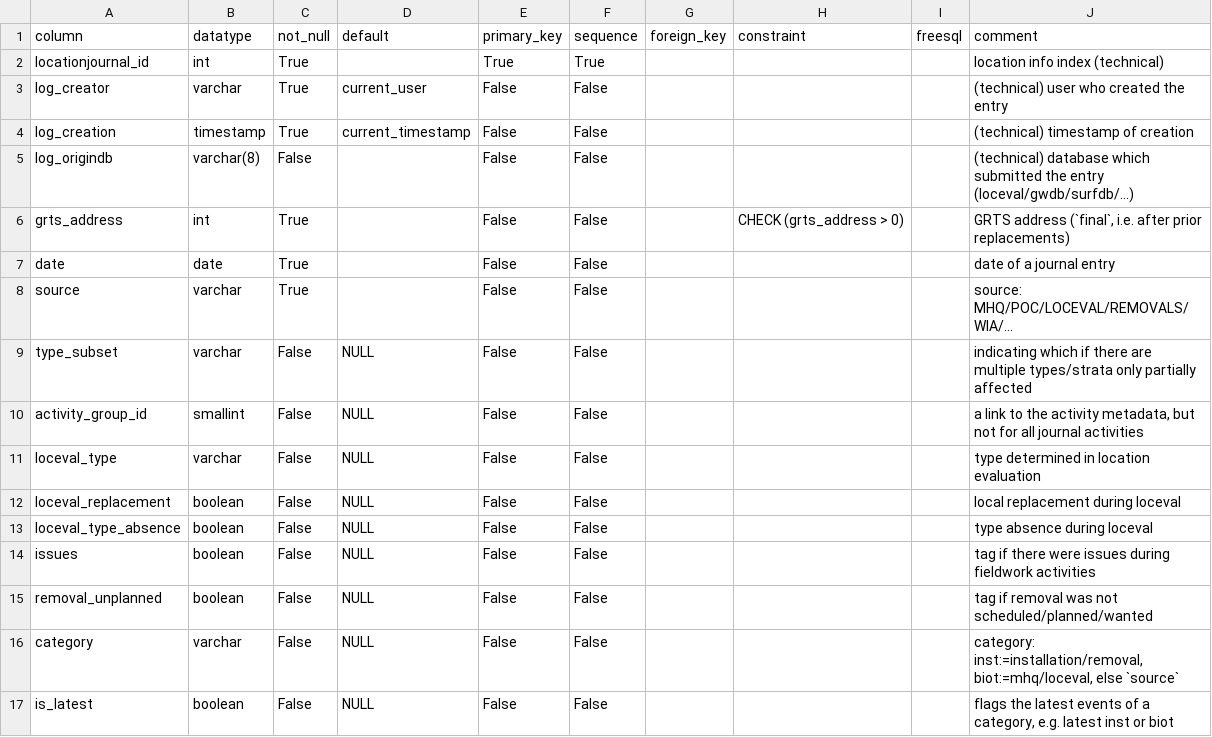
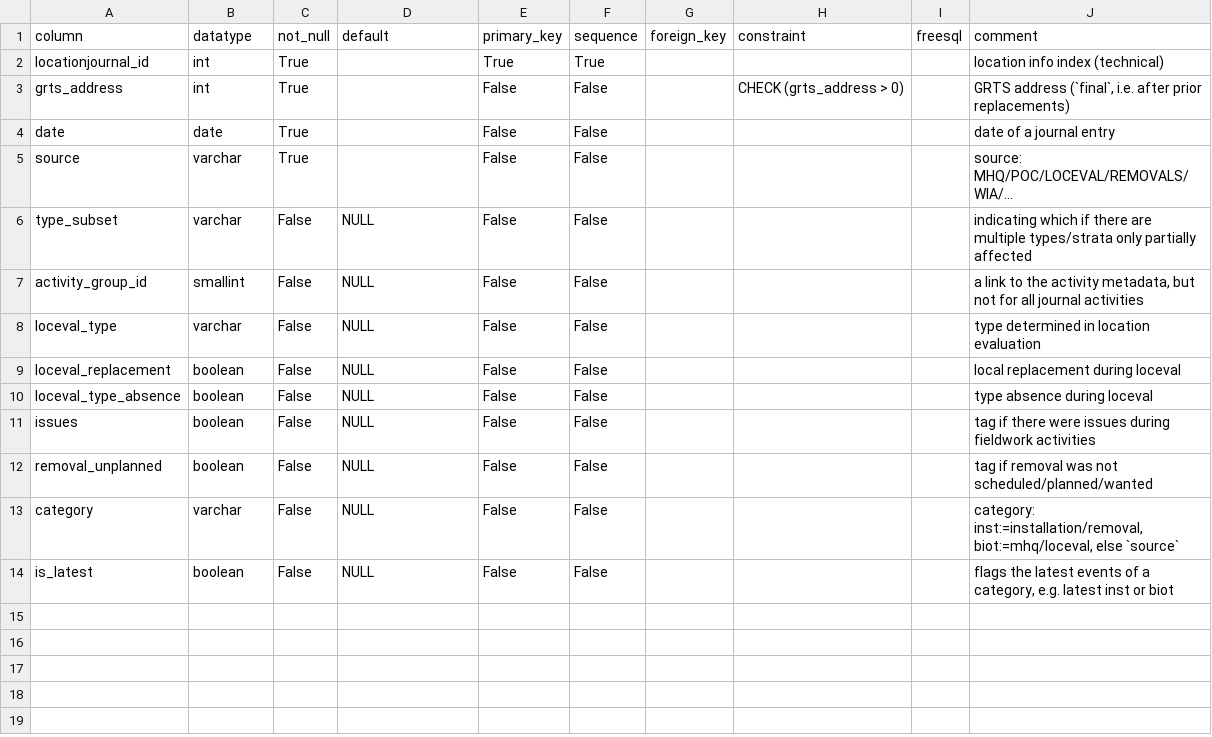
Before and after one commit to inbo/n2khab-mne-monitoring, a CSV file: 900_database_organization/mnmsyncdb_dev_structure/LocationJournals.csv, drawn as a sheet; the diff names each change by its address in the sheet, - before the commit and + after, or states it on an @@ line.

Commit message:
init_mnmsyncdb: upload LocationJournals

```diff
--- a/900_database_organization/mnmsyncdb_dev_structure/LocationJournals.csv
+++ b/900_database_organization/mnmsyncdb_dev_structure/LocationJournals.csv
-row 3: log_creator | varchar | True | current_user | False | False |  |  |  | (technical) user who created the entry
-row 4: log_creation | timestamp | True | current_timestamp | False | False |  |  |  | (technical) timestamp of creation
-row 5: log_origindb | varchar(8) | False |  | False | False |  |  |  | (technical) database which submitted the entry (loceval/gwdb/surfdb/...)
```
Also changed, not shown: 3 other files.
